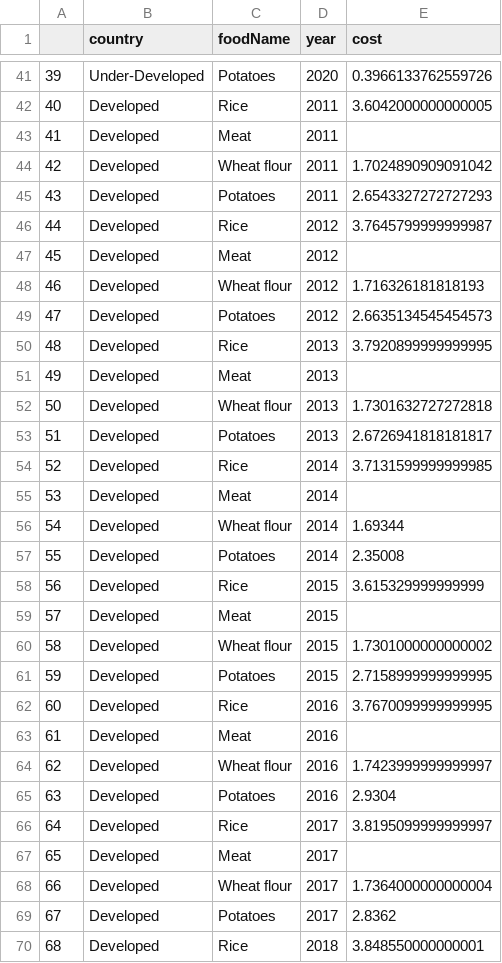
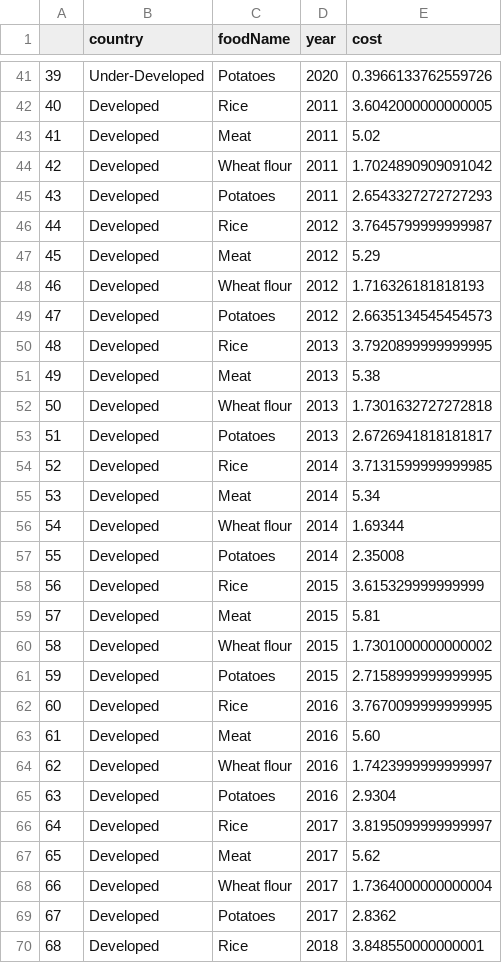
Before and after one commit to sofia-scho/CSC411_UVic, a CSV file: parsedFoodFinal.csv, drawn as a sheet; only a part is shown, gaps mark what is left out; the diff covers the shown part only.

Commit message:
Adding Developed nation Meat prices

```diff
--- a/parsedFoodFinal.csv
+++ b/parsedFoodFinal.csv
@@ -42,3 +42,3 @@
 40,Developed,Rice,2011,3.6042000000000005
-41,Developed,Meat,2011,
+41,Developed,Meat,2011,5.02
 42,Developed,Wheat flour,2011,1.7024890909091042
@@ -46,3 +46,3 @@
 44,Developed,Rice,2012,3.7645799999999987
-45,Developed,Meat,2012,
+45,Developed,Meat,2012,5.29
 46,Developed,Wheat flour,2012,1.716326181818193
@@ -50,3 +50,3 @@
 48,Developed,Rice,2013,3.7920899999999995
-49,Developed,Meat,2013,
+49,Developed,Meat,2013,5.38
 50,Developed,Wheat flour,2013,1.7301632727272818
@@ -54,3 +54,3 @@
 52,Developed,Rice,2014,3.7131599999999985
-53,Developed,Meat,2014,
+53,Developed,Meat,2014,5.34
 54,Developed,Wheat flour,2014,1.69344
@@ -58,3 +58,3 @@
 56,Developed,Rice,2015,3.615329999999999
-57,Developed,Meat,2015,
+57,Developed,Meat,2015,5.81
 58,Developed,Wheat flour,2015,1.7301000000000002
@@ -62,3 +62,3 @@
 60,Developed,Rice,2016,3.7670099999999995
-61,Developed,Meat,2016,
+61,Developed,Meat,2016,5.60
 62,Developed,Wheat flour,2016,1.7423999999999997
@@ -66,3 +66,3 @@
 64,Developed,Rice,2017,3.8195099999999997
-65,Developed,Meat,2017,
+65,Developed,Meat,2017,5.62
 66,Developed,Wheat flour,2017,1.7364000000000004
```
Also changed, not shown: 3 edited cells elsewhere in this file.
